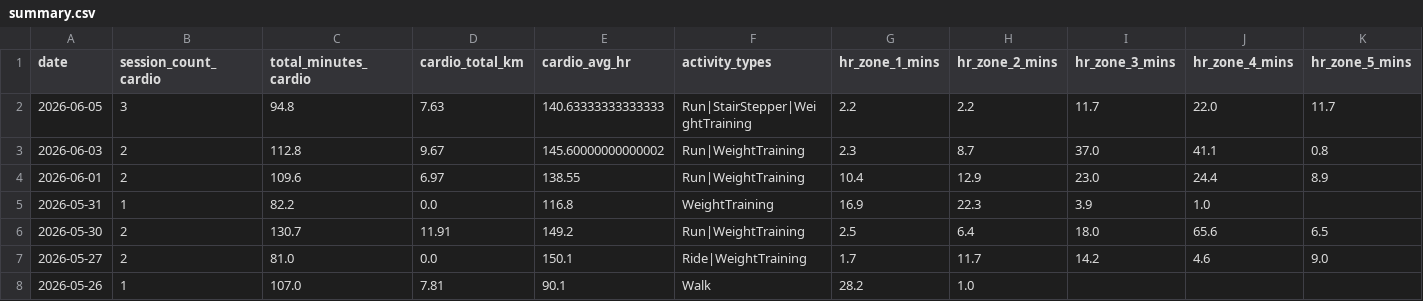
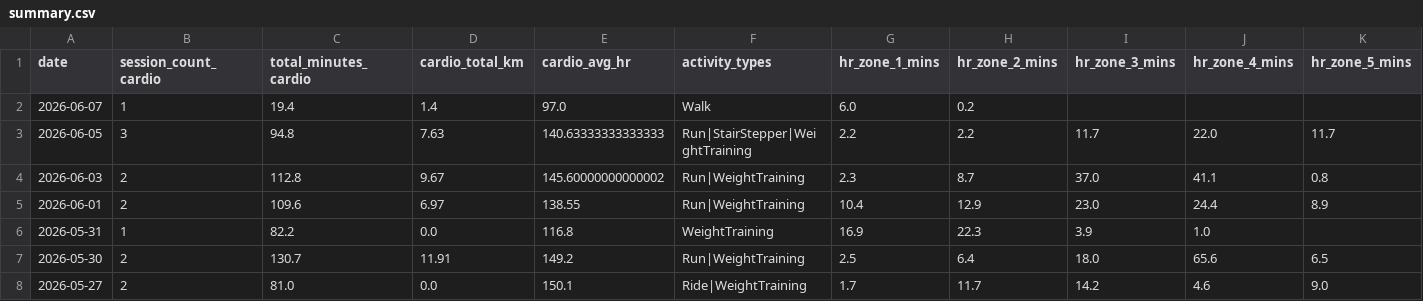
Before and after one commit to mandrew723/training-data, a CSV file: summary.csv, drawn as a sheet; only a part is shown; the shorter side is filled out with more unchanged rows; the diff names each change by its address in the sheet, - before the commit and + after, or states it on an @@ line.

```diff
--- a/summary.csv
+++ b/summary.csv
+row 2: 2026-06-07 | 1 | 19.4 | 1.4 | 97.0 | Walk | 6.0 | 0.2
```
